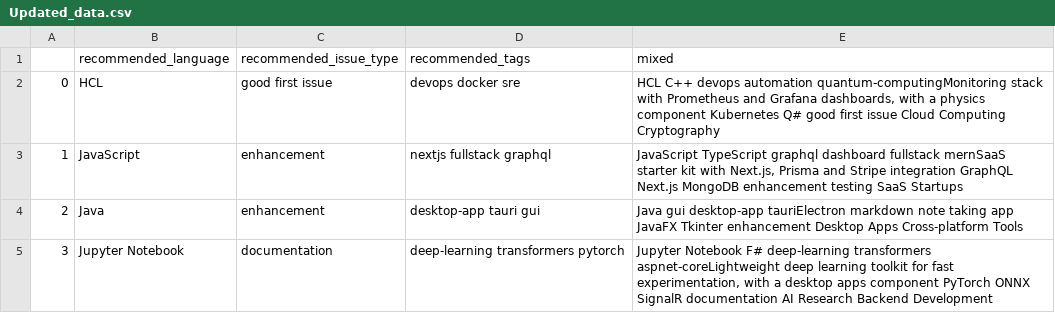
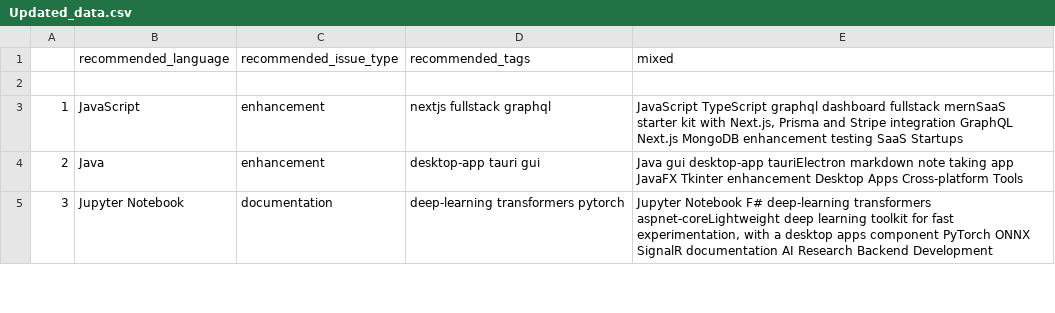
Before and after one commit to Varunn-21/Fimmit-ML, a CSV file: Modelss/Updated_data.csv, drawn as a sheet; only a part is shown.

```diff
--- a/Modelss/Updated_data.csv
+++ b/Modelss/Updated_data.csv
@@ -1,3 +1,3 @@
 ,recommended_language,recommended_issue_type,recommended_tags,mixed
-0,HCL,good first issue, devops docker sre," HCL C++ devops automation quantum-computingMonitoring stack with Prometheus and Grafana dashboards, with a physics component Kubernetes Q# good first issue Cloud Computing Cryptography"
+,,,,
 1,JavaScript,enhancement, nextjs fullstack graphql," JavaScript TypeScript graphql dashboard fullstack mernSaaS starter kit with Next.js, Prisma and Stripe integration GraphQL Next.js MongoDB enhancement testing SaaS Startups"
```
